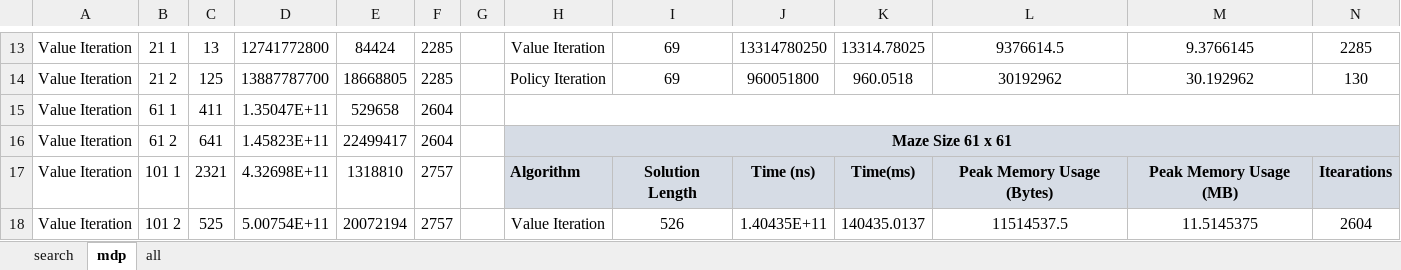
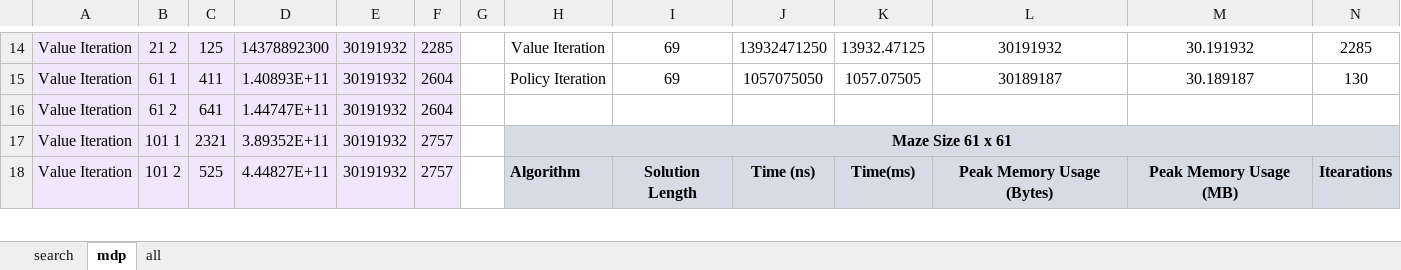
Before and after one commit to ggn1/cs7is2-artificial-intelligence-assignment1, an Excel workbook: analysis/comparison.xlsx, sheet mdp, drawn as a sheet; only a part is shown, gaps mark what is left out; values as stored, in another font and other column widths than the file's, no borders; removed rows and columns are numbered as before the commit, all else as after; the diff covers the shown part only; the diff names each change by its address in the sheet, - before the commit and + after, or states it on an @@ line.

```diff
--- a/analysis/comparison.xlsx (sheet mdp)
+++ b/analysis/comparison.xlsx (sheet mdp)
-A14:F15 fill: none
+A14:F15 fill: #F1E7FD
-B14: 21 1
+B14: 21 2
-C14: 13
+C14: 125
-D14: 12741772800
+D14: 14378892300
-E14: 84424
+E14: 30191932
-J14: 13314780250
+J14: 13932471250
-K14: 13314.78025
+K14: 13932.47125
-L14: 9376614.5
+L14: 30191932
-M14: 9.3766145
+M14: 30.191932
-B15: 21 2
+B15: 61 1
-C15: 125
+C15: 411
-D15: 13887787700
+D15: 1.40893E+11
-E15: 18668805
+E15: 30191932
-F15: 2285
+F15: 2604
-J15: 960051800
+J15: 1057075050
-K15: 960.0518
+K15: 1057.07505
-L15: 30192962
+L15: 30189187
-M15: 30.192962
+M15: 30.189187
-row 15: Value Iteration | 61 1 | 411 | 1.35047E+11 | 529658 | 2604
-A16:F16 fill: none
+A16:F16 fill: #F1E7FD
-D16: 1.45823E+11
+D16: 1.44747E+11
-E16: 22499417
+E16: 30191932
-H16: Maze Size 61 x 61
+H16: (empty)
-H16:N16 fill: #D6DCE5
+H16:N16 fill: none
-H16:N16 merged
+row 17: Value Iteration | 101 1 | 2321 | 3.89352E+11 | 30191932 | 2757 |  | Maze Size 61 x 61
-A18:F18 fill: none
+A18:F18 fill: #F1E7FD
-B18: 101 1
+B18: 101 2
-C18: 2321
+C18: 525
-D18: 4.32698E+11
+D18: 4.44827E+11
-E18: 1318810
+E18: 30191932
-row 18: Value Iteration | 101 2 | 525 | 5.00754E+11 | 20072194 | 2757 |  | Value Iteration | 526 | 1.40435E+11 | 140435.0137 | 11514537.5 | 11.5145375 | 2604
```
Also changed, not shown: 4 added rows, 3 removed rows, 109 edited cells, cell formats and merged cells elsewhere in this sheet, sheet all, sheet search, formulas that keep their value.
